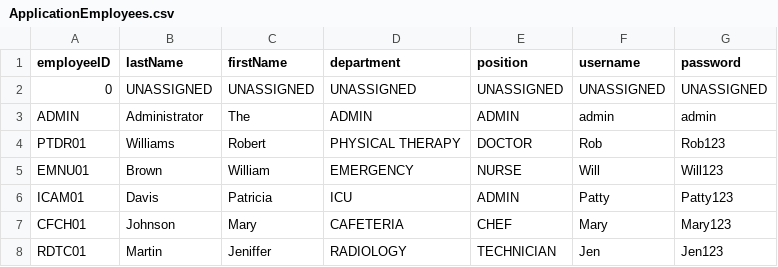
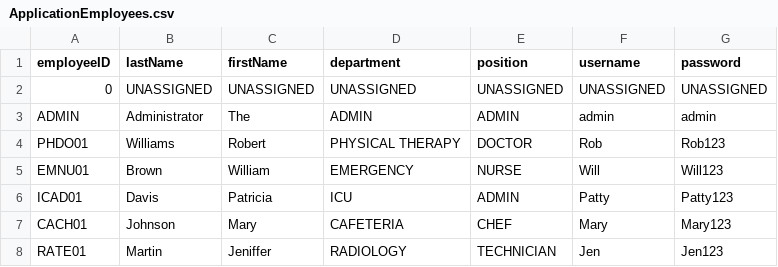
Before and after one commit to CS3733-D22-Team-B/CS3733-D22-Team-B-Application, a CSV file: src/main/resources/edu/wpi/cs3733/D22/teamB/databases/CSVs/ApplicationEmployees.csv, drawn as a sheet.

```diff
--- a/src/main/resources/edu/wpi/cs3733/D22/teamB/databases/CSVs/ApplicationEmployees.csv
+++ b/src/main/resources/edu/wpi/cs3733/D22/teamB/databases/CSVs/ApplicationEmployees.csv
@@ -3,6 +3,6 @@ employeeID,lastName,firstName,department,position,username,password
 ADMIN,Administrator,The,ADMIN,ADMIN,admin,admin
-PTDR01,Williams,Robert,PHYSICAL THERAPY,DOCTOR,Rob,Rob123
+PHDO01,Williams,Robert,PHYSICAL THERAPY,DOCTOR,Rob,Rob123
 EMNU01,Brown,William,EMERGENCY,NURSE,Will,Will123
-ICAM01,Davis,Patricia,ICU,ADMIN,Patty,Patty123
-CFCH01,Johnson,Mary,CAFETERIA,CHEF,Mary,Mary123
-RDTC01,Martin,Jeniffer,RADIOLOGY,TECHNICIAN,Jen,Jen123
+ICAD01,Davis,Patricia,ICU,ADMIN,Patty,Patty123
+CACH01,Johnson,Mary,CAFETERIA,CHEF,Mary,Mary123
+RATE01,Martin,Jeniffer,RADIOLOGY,TECHNICIAN,Jen,Jen123
```
Also changed, not shown: src/main/resources/edu/wpi/cs3733/D22/teamB/databases/CSVs/ApplicationEquipmentRequest.csv, src/main/resources/edu/wpi/cs3733/D22/teamB/databases/CSVs/ApplicationLabRequest.csv, 23 other files.
